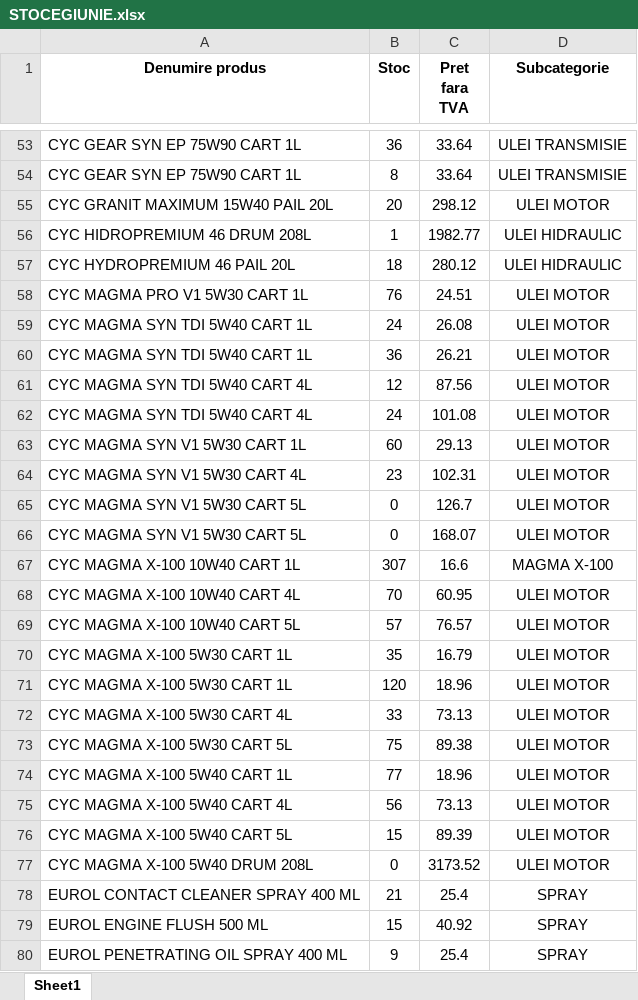
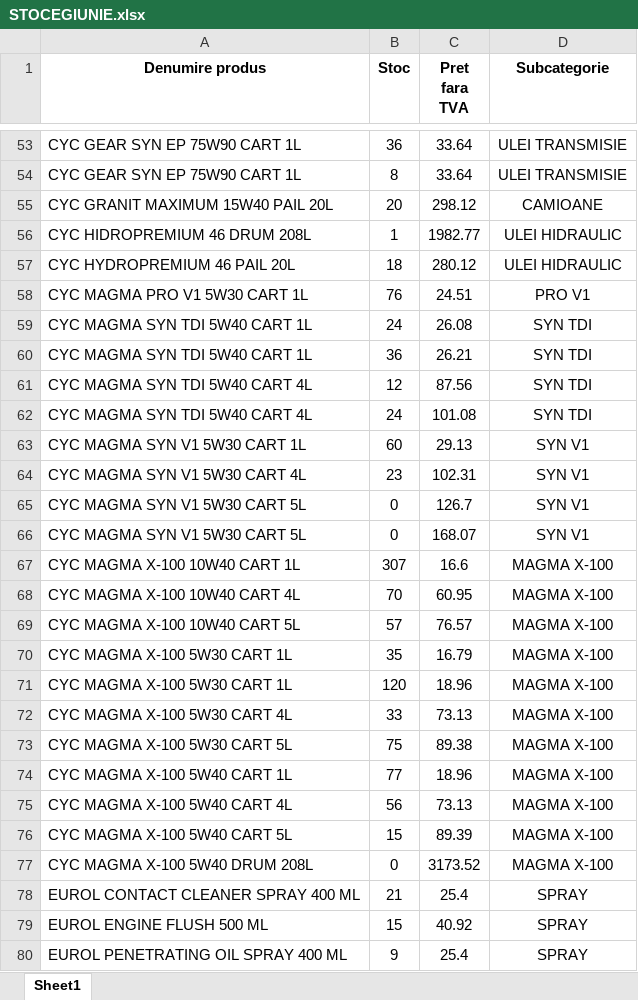
Before and after one commit to ab12slk-sys/dmautoravenol, an Excel workbook: STOCEGIUNIE.xlsx, sheet Sheet1, drawn as a sheet; only a part is shown, gaps mark what is left out; values as stored, in another font and other column widths than the file's, no borders; the diff covers the shown part only; the diff names each change by its address in the sheet, - before the commit and + after, or states it on an @@ line.

```diff
--- a/STOCEGIUNIE.xlsx (sheet Sheet1)
+++ b/STOCEGIUNIE.xlsx (sheet Sheet1)
-D55 (Subcategorie): ULEI MOTOR
+D55 (Subcategorie): CAMIOANE
-D58 (Subcategorie): ULEI MOTOR
+D58 (Subcategorie): PRO V1
-D59:D62 (Subcategorie): ULEI MOTOR
+D59:D62 (Subcategorie): SYN TDI
-D63:D66 (Subcategorie): ULEI MOTOR
+D63:D66 (Subcategorie): SYN V1
-D68:D77 (Subcategorie): ULEI MOTOR
+D68:D77 (Subcategorie): MAGMA X-100
```
Also changed, not shown: 23 edited cells elsewhere in this sheet.
